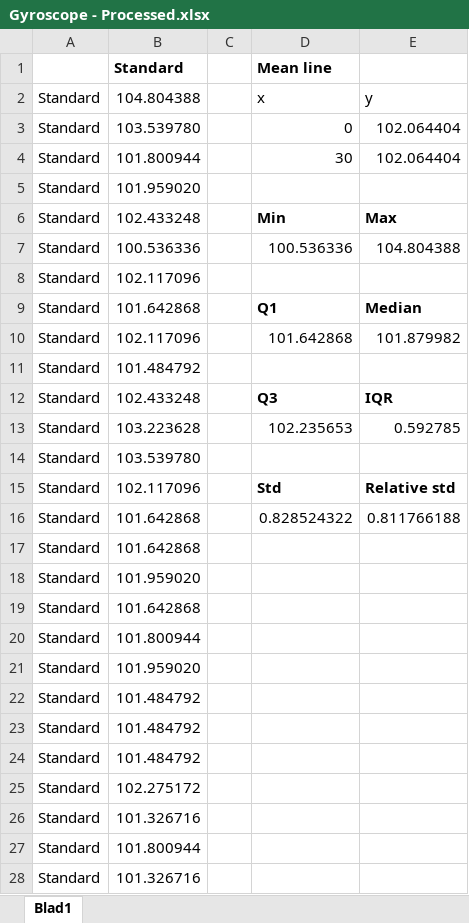
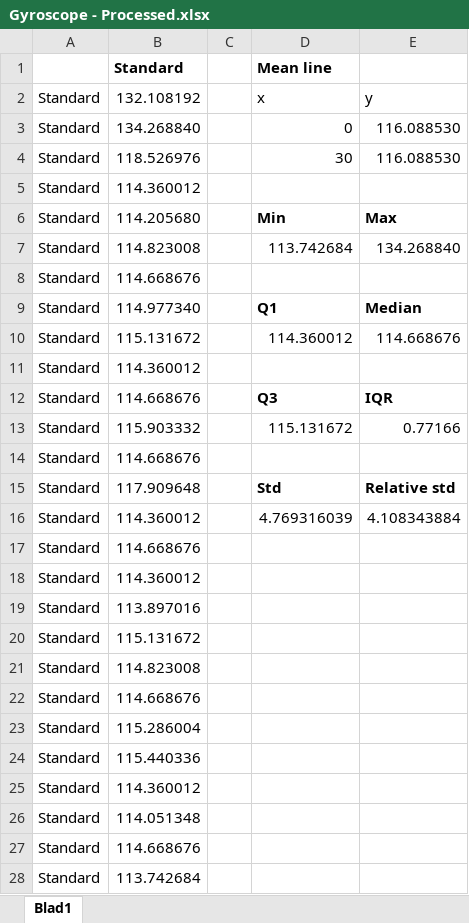
Before and after one commit to Luuk99/BachelorProject, an Excel workbook: Processed Results/Nexus 5X/Gyroscope/Gyroscope - Processed.xlsx, sheet Blad1, drawn as a sheet; only a part is shown; values as stored, in another font and other column widths than the file's, no borders; charts and pictures not drawn; removed rows and columns are numbered as before the commit, all else as after; the diff covers the shown part only; the diff names each change by its address in the sheet, - before the commit and + after, or states it on an @@ line.

```diff
--- a/Processed Results/Nexus 5X/Gyroscope/Gyroscope - Processed.xlsx (sheet Blad1)
+++ b/Processed Results/Nexus 5X/Gyroscope/Gyroscope - Processed.xlsx (sheet Blad1)
-B2: 104.804388
+B2: 132.108192
-B3: 103.539780
+B3: 134.268840
-E3:E4: 102.064404
+E3:E4: 116.088530
-B4: 101.800944
+B4: 118.526976
-B5: 101.959020
+B5: 114.360012
-B6: 102.433248
+B6: 114.205680
-row 7: Standard | 100.536336 |  | 100.536336 | 104.804388
+row 7: Standard | 114.823008 |  | 113.742684 | 134.268840
-B8: 102.117096
+B8: 114.668676
-B9: 101.642868
+B9: 114.977340
-row 10: Standard | 102.117096 |  | 101.642868 | 101.879982
+row 10: Standard | 115.131672 |  | 114.360012 | 114.668676
-B11: 101.484792
+B11: 114.360012
-B12: 102.433248
+B12: 114.668676
-row 13: Standard | 103.223628 |  | 102.235653 | 0.592785
+row 13: Standard | 115.903332 |  | 115.131672 | 0.77166
-B14: 103.539780
+B14: 114.668676
-B15: 102.117096
+B15: 117.909648
-row 16: Standard | 101.642868 |  | 0.828524322 | 0.811766188
+row 16: Standard | 114.360012 |  | 4.769316039 | 4.108343884
-B17: 101.642868
+B17: 114.668676
-B18: 101.959020
+B18: 114.360012
-B19: 101.642868
+B19: 113.897016
-B20: 101.800944
+B20: 115.131672
-B21: 101.959020
+B21: 114.823008
-B22: 101.484792
+B22: 114.668676
-B23: 101.484792
+B23: 115.286004
-B24: 101.484792
+B24: 115.440336
-B25: 102.275172
+B25: 114.360012
-B26: 101.326716
+B26: 114.051348
-B27: 101.800944
+B27: 114.668676
-B28: 101.326716
+B28: 113.742684
```
Also changed, not shown: 3 edited cells elsewhere in this sheet, charts or pictures, Processed Results/Nexus 5X/Gravity/Gravity - Processed.xlsx, Processed Results/Nexus 5X/Gravity/Gravity - Raw.xlsx, 9 other files.
